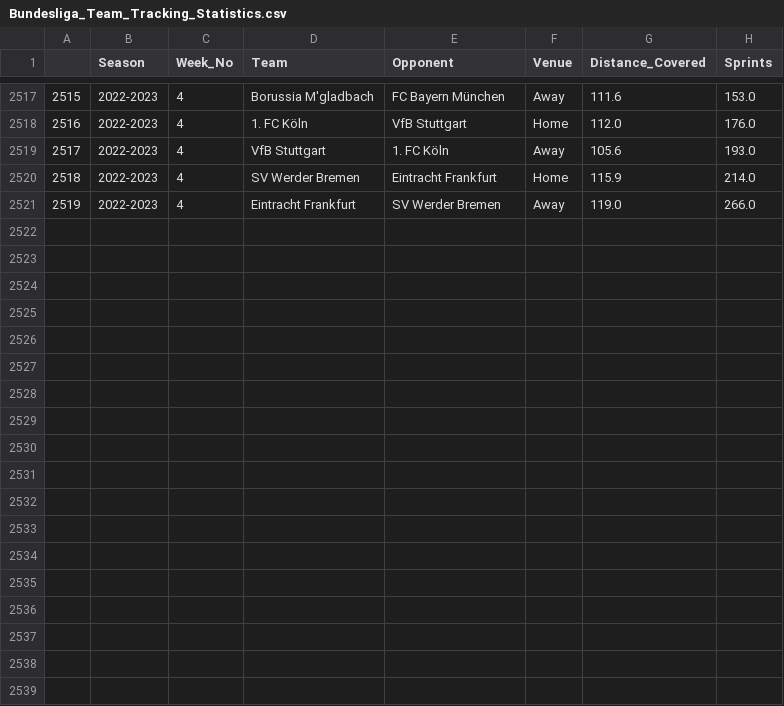
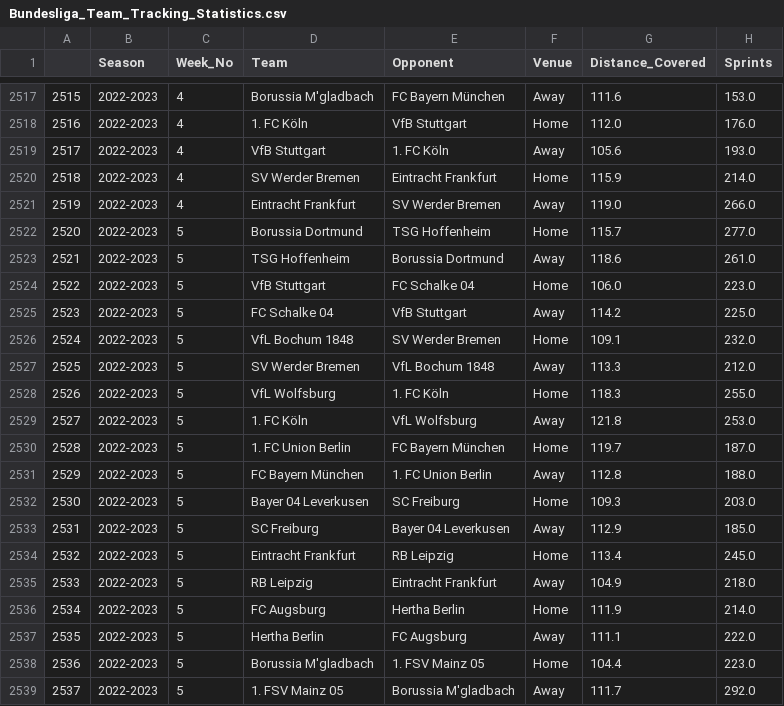
Before and after one commit to BVBtm86/buli_app, a CSV file: data/Full_Seasons_data/Bundesliga_Team_Tracking_Statistics.csv, drawn as a sheet; only a part is shown, gaps mark what is left out; the diff names each change by its address in the sheet, - before the commit and + after, or states it on an @@ line.

```diff
--- a/data/Full_Seasons_data/Bundesliga_Team_Tracking_Statistics.csv
+++ b/data/Full_Seasons_data/Bundesliga_Team_Tracking_Statistics.csv
+row 2522: 2520 | 2022-2023 | 5 | Borussia Dortmund | TSG Hoffenheim | Home | 115.7 | 277.0
+row 2523: 2521 | 2022-2023 | 5 | TSG Hoffenheim | Borussia Dortmund | Away | 118.6 | 261.0
+row 2524: 2522 | 2022-2023 | 5 | VfB Stuttgart | FC Schalke 04 | Home | 106.0 | 223.0
+row 2525: 2523 | 2022-2023 | 5 | FC Schalke 04 | VfB Stuttgart | Away | 114.2 | 225.0
+row 2526: 2524 | 2022-2023 | 5 | VfL Bochum 1848 | SV Werder Bremen | Home | 109.1 | 232.0
+row 2527: 2525 | 2022-2023 | 5 | SV Werder Bremen | VfL Bochum 1848 | Away | 113.3 | 212.0
+row 2528: 2526 | 2022-2023 | 5 | VfL Wolfsburg | 1. FC Köln | Home | 118.3 | 255.0
+row 2529: 2527 | 2022-2023 | 5 | 1. FC Köln | VfL Wolfsburg | Away | 121.8 | 253.0
+row 2530: 2528 | 2022-2023 | 5 | 1. FC Union Berlin | FC Bayern München | Home | 119.7 | 187.0
+row 2531: 2529 | 2022-2023 | 5 | FC Bayern München | 1. FC Union Berlin | Away | 112.8 | 188.0
+row 2532: 2530 | 2022-2023 | 5 | Bayer 04 Leverkusen | SC Freiburg | Home | 109.3 | 203.0
+row 2533: 2531 | 2022-2023 | 5 | SC Freiburg | Bayer 04 Leverkusen | Away | 112.9 | 185.0
+row 2534: 2532 | 2022-2023 | 5 | Eintracht Frankfurt | RB Leipzig | Home | 113.4 | 245.0
+row 2535: 2533 | 2022-2023 | 5 | RB Leipzig | Eintracht Frankfurt | Away | 104.9 | 218.0
+row 2536: 2534 | 2022-2023 | 5 | FC Augsburg | Hertha Berlin | Home | 111.9 | 214.0
+row 2537: 2535 | 2022-2023 | 5 | Hertha Berlin | FC Augsburg | Away | 111.1 | 222.0
+row 2538: 2536 | 2022-2023 | 5 | Borussia M'gladbach | 1. FSV Mainz 05 | Home | 104.4 | 223.0
+row 2539: 2537 | 2022-2023 | 5 | 1. FSV Mainz 05 | Borussia M'gladbach | Away | 111.7 | 292.0
```
Also changed, not shown: data/Full_Seasons_data/Bundesliga_Gk_Statistics.csv, data/Seasons_data/Bundesliga_Gk_Statistics_2022-2023.csv, 5 other files.
